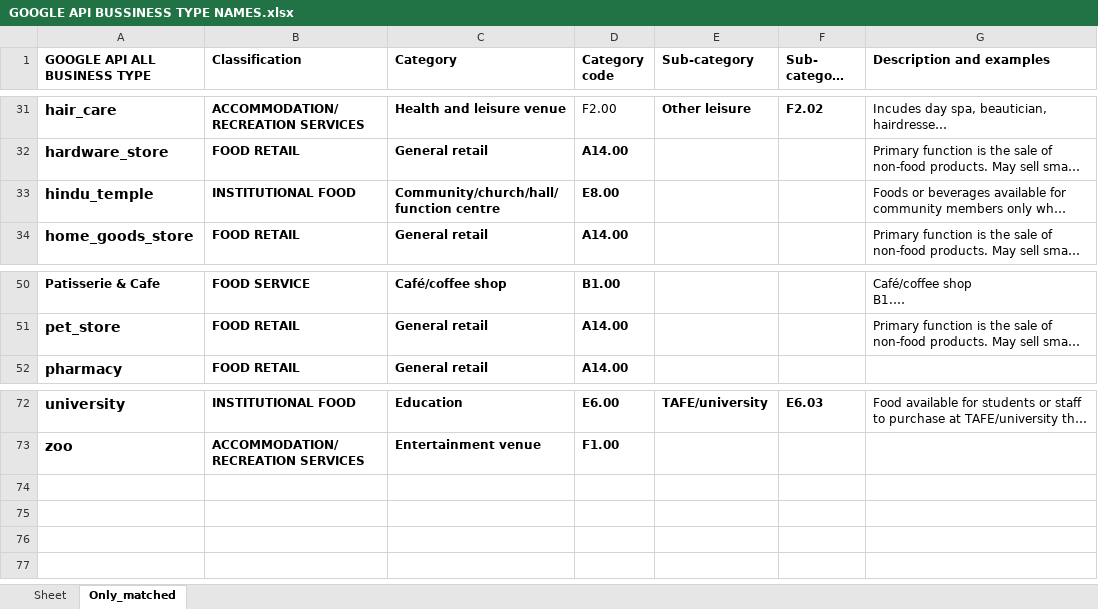
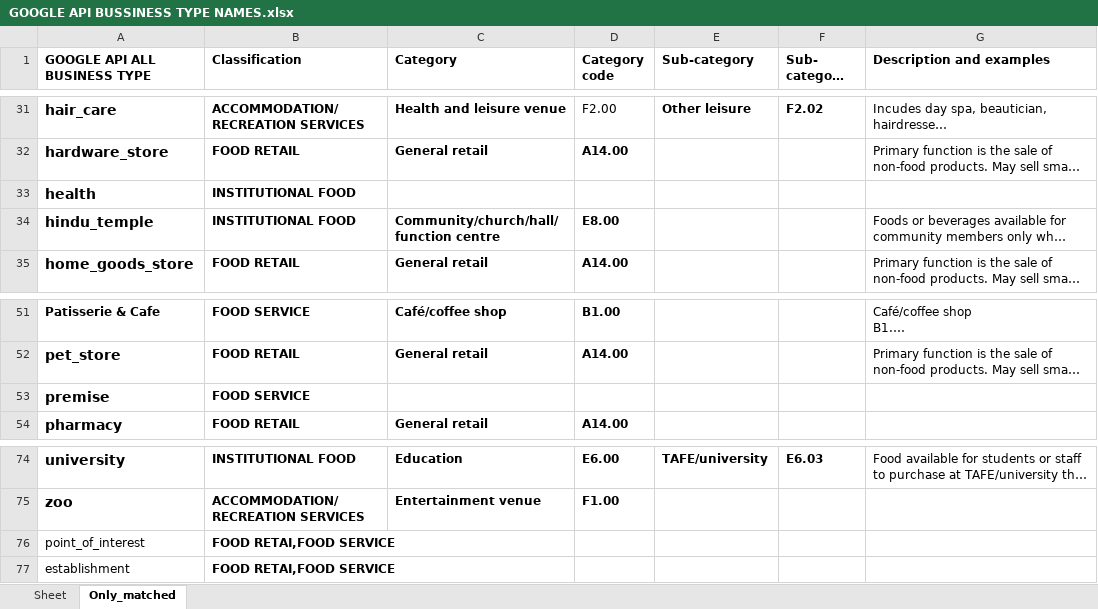
Before and after one commit to Burbukje/CITS3200, an Excel workbook: classification_matching/GOOGLE API BUSSINESS TYPE NAMES.xlsx, sheet Only_matched, drawn as a sheet; only a part is shown, gaps mark what is left out; long unchanged cells end in …; values as stored, in another font and other column widths than the file's, no borders; the diff names each change by its address in the sheet, - before the commit and + after, or states it on an @@ line.

```diff
--- a/classification_matching/GOOGLE API BUSSINESS TYPE NAMES.xlsx (sheet Only_matched)
+++ b/classification_matching/GOOGLE API BUSSINESS TYPE NAMES.xlsx (sheet Only_matched)
+row 33: health | INSTITUTIONAL FOOD
+row 53: premise | FOOD SERVICE
+row 76: point_of_interest | FOOD RETAI,FOOD SERVICE
+row 77: establishment | FOOD RETAI,FOOD SERVICE
```
Also changed, not shown: sheet Sheet, formulas that keep their value, classification_matching/Matched_Armadale.xlsx, 1 other file.
